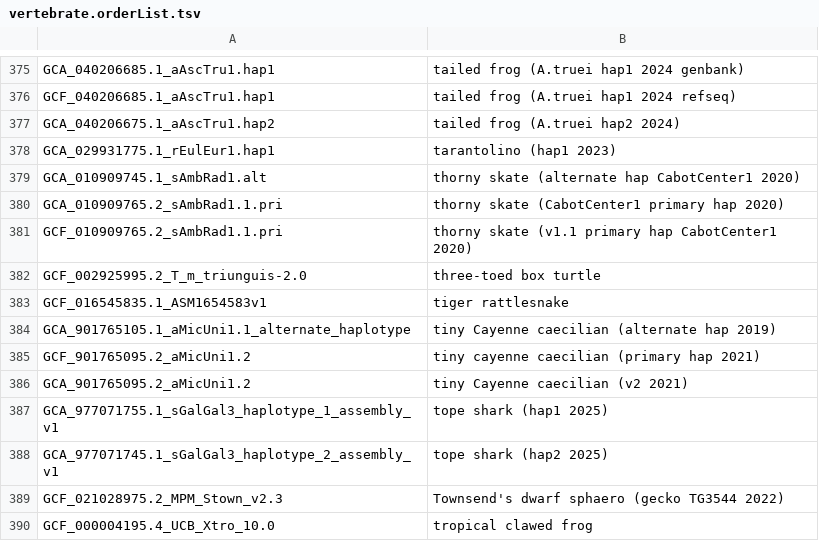
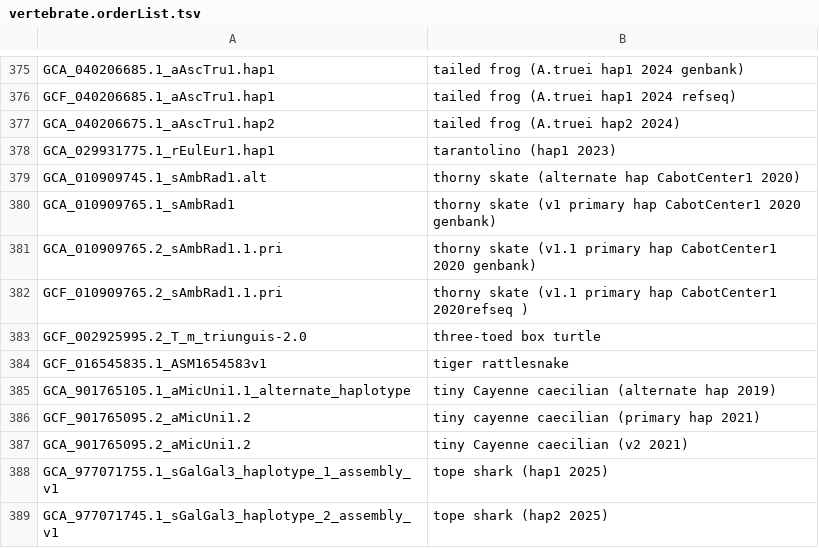
Before and after one commit to ucscGenomeBrowser/kent, a TSV file: src/hg/makeDb/doc/vertebrateAsmHub/vertebrate.orderList.tsv, drawn as a sheet; only a part is shown, gaps mark what is left out; the shorter side is filled out with more unchanged rows.

```diff
--- a/src/hg/makeDb/doc/vertebrateAsmHub/vertebrate.orderList.tsv
+++ b/src/hg/makeDb/doc/vertebrateAsmHub/vertebrate.orderList.tsv
@@ -379,4 +379,5 @@ GCA_029931775.1_rEulEur1.hap1	tarantolino (hap1 2023)
 GCA_010909745.1_sAmbRad1.alt	thorny skate (alternate hap CabotCenter1 2020)
-GCA_010909765.2_sAmbRad1.1.pri	thorny skate (CabotCenter1 primary hap 2020)
-GCF_010909765.2_sAmbRad1.1.pri	thorny skate (v1.1 primary hap CabotCenter1 2020)
+GCA_010909765.1_sAmbRad1	thorny skate (v1 primary hap CabotCenter1 2020 genbank)
+GCA_010909765.2_sAmbRad1.1.pri	thorny skate (v1.1 primary hap CabotCenter1 2020 genbank)
+GCF_010909765.2_sAmbRad1.1.pri	thorny skate (v1.1 primary hap CabotCenter1 2020refseq )
 GCF_002925995.2_T_m_triunguis-2.0	three-toed box turtle
```
Also changed, not shown: src/hg/makeDb/doc/mammalsAsmHub/mammals.orderList.tsv.
